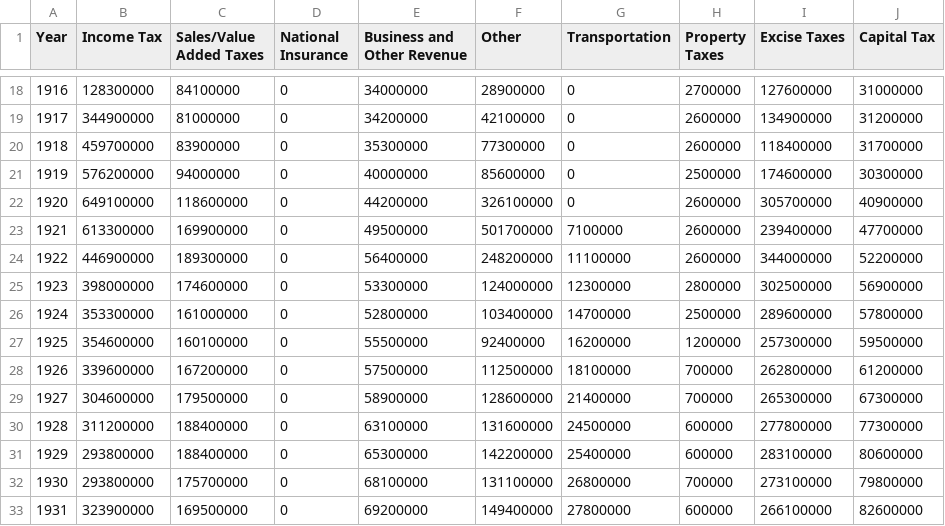
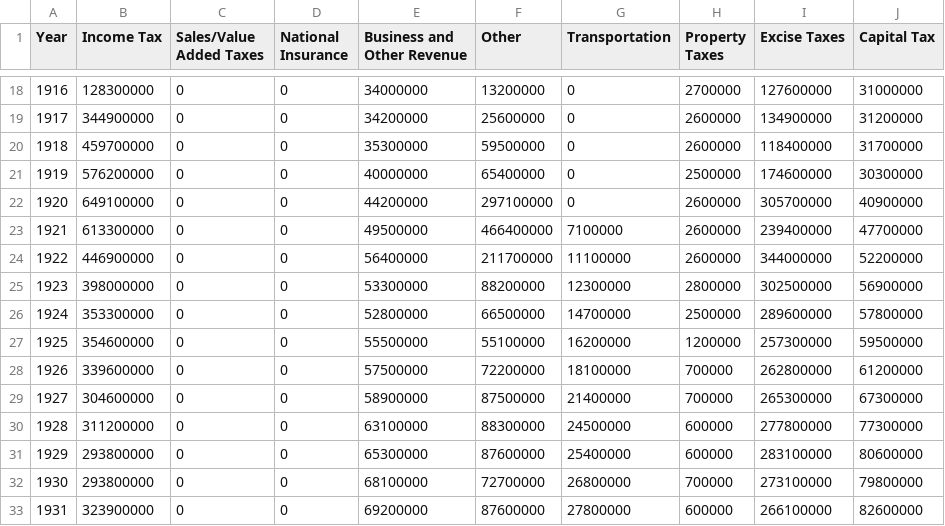
Before and after one commit to carlinmack/uk-gov-spending, a CSV file: data/1900-1969-revenue.csv, drawn as a sheet; only a part is shown, gaps mark what is left out; the diff covers the shown part only.

```diff
--- a/data/1900-1969-revenue.csv
+++ b/data/1900-1969-revenue.csv
@@ -18,16 +18,16 @@ Year,Income Tax,Sales/Value Added Taxes,National Insurance,Business and Other Re
-1916,128300000,84100000,0,34000000,28900000,0,2700000,127600000,31000000
-1917,344900000,81000000,0,34200000,42100000,0,2600000,134900000,31200000
-1918,459700000,83900000,0,35300000,77300000,0,2600000,118400000,31700000
-1919,576200000,94000000,0,40000000,85600000,0,2500000,174600000,30300000
-1920,649100000,118600000,0,44200000,326100000,0,2600000,305700000,40900000
-1921,613300000,169900000,0,49500000,501700000,7100000,2600000,239400000,47700000
-1922,446900000,189300000,0,56400000,248200000,11100000,2600000,344000000,52200000
-1923,398000000,174600000,0,53300000,124000000,12300000,2800000,302500000,56900000
-1924,353300000,161000000,0,52800000,103400000,14700000,2500000,289600000,57800000
-1925,354600000,160100000,0,55500000,92400000,16200000,1200000,257300000,59500000
-1926,339600000,167200000,0,57500000,112500000,18100000,700000,262800000,61200000
-1927,304600000,179500000,0,58900000,128600000,21400000,700000,265300000,67300000
-1928,311200000,188400000,0,63100000,131600000,24500000,600000,277800000,77300000
-1929,293800000,188400000,0,65300000,142200000,25400000,600000,283100000,80600000
-1930,293800000,175700000,0,68100000,131100000,26800000,700000,273100000,79800000
-1931,323900000,169500000,0,69200000,149400000,27800000,600000,266100000,82600000
+1916,128300000,0,0,34000000,13200000,0,2700000,127600000,31000000
+1917,344900000,0,0,34200000,25600000,0,2600000,134900000,31200000
+1918,459700000,0,0,35300000,59500000,0,2600000,118400000,31700000
+1919,576200000,0,0,40000000,65400000,0,2500000,174600000,30300000
+1920,649100000,0,0,44200000,297100000,0,2600000,305700000,40900000
+1921,613300000,0,0,49500000,466400000,7100000,2600000,239400000,47700000
+1922,446900000,0,0,56400000,211700000,11100000,2600000,344000000,52200000
+1923,398000000,0,0,53300000,88200000,12300000,2800000,302500000,56900000
+1924,353300000,0,0,52800000,66500000,14700000,2500000,289600000,57800000
+1925,354600000,0,0,55500000,55100000,16200000,1200000,257300000,59500000
+1926,339600000,0,0,57500000,72200000,18100000,700000,262800000,61200000
+1927,304600000,0,0,58900000,87500000,21400000,700000,265300000,67300000
+1928,311200000,0,0,63100000,88300000,24500000,600000,277800000,77300000
+1929,293800000,0,0,65300000,87600000,25400000,600000,283100000,80600000
+1930,293800000,0,0,68100000,72700000,26800000,700000,273100000,79800000
+1931,323900000,0,0,69200000,87600000,27800000,600000,266100000,82600000
```
Also changed, not shown: 69 edited cells elsewhere in this file, data/1900-2020-inflation-total.csv, data/1900-2020-revenue-inflation.csv, 6 other files.
